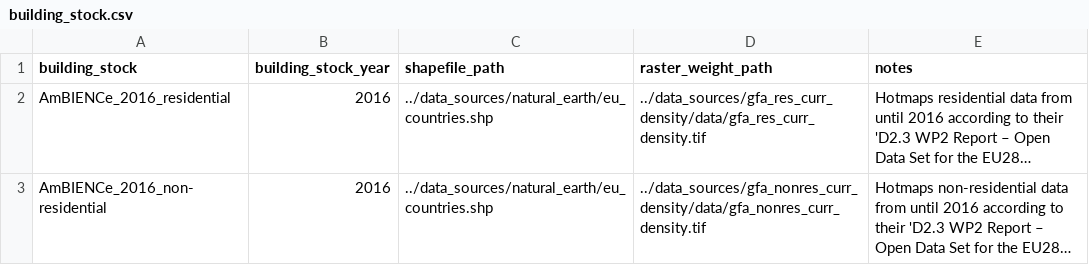
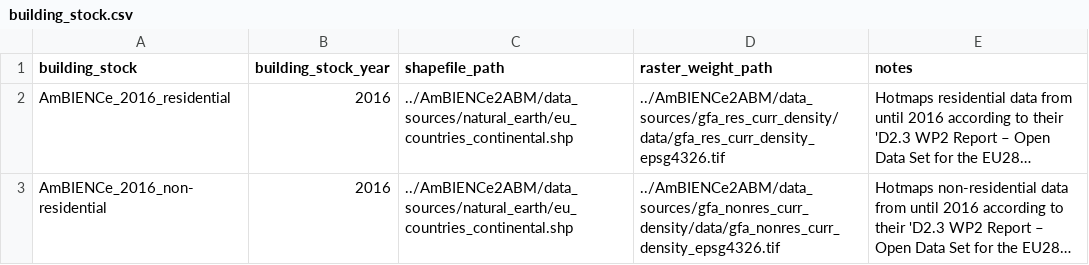
Before and after one commit to spine-tools/AmBIENCe2ABM, a CSV file: data_assumptions/building_stock.csv, drawn as a sheet; long unchanged cells end in …; the diff names each change by its address in the sheet, - before the commit and + after, or states it on an @@ line.

Commit message:
Update building stock data assumption paths

```diff
--- a/data_assumptions/building_stock.csv
+++ b/data_assumptions/building_stock.csv
-C2:C3 (shapefile_path): ../data_sources/natural_earth/eu_countries.shp
+C2:C3 (shapefile_path): ../AmBIENCe2ABM/data_sources/natural_earth/eu_countries_continental.shp
-D2 (raster_weight_path): ../data_sources/gfa_res_curr_density/data/gfa_res_curr_density.tif
+D2 (raster_weight_path): ../AmBIENCe2ABM/data_sources/gfa_res_curr_density/data/gfa_res_curr_density_epsg4326.tif
-D3 (raster_weight_path): ../data_sources/gfa_nonres_curr_density/data/gfa_nonres_curr_density.tif
+D3 (raster_weight_path): ../AmBIENCe2ABM/data_sources/gfa_nonres_curr_density/data/gfa_nonres_curr_density_epsg4326.tif
```
